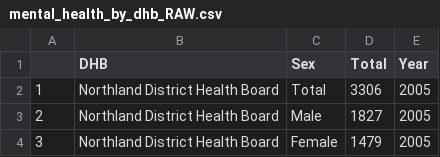
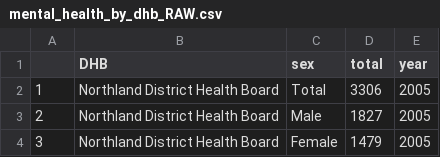
Before and after one commit to adaizh/datamac, a CSV file: mental_health_by_dhb_RAW.csv, drawn as a sheet; only a part is shown.

```diff
--- a/mental_health_by_dhb_RAW.csv
+++ b/mental_health_by_dhb_RAW.csv
@@ -1,2 +1,2 @@
-"","DHB","Sex","Total","Year"
+"","DHB","sex","total","year"
 "1","Northland District Health Board","Total","3306","2005"
```
Also changed, not shown: 3 other files.
